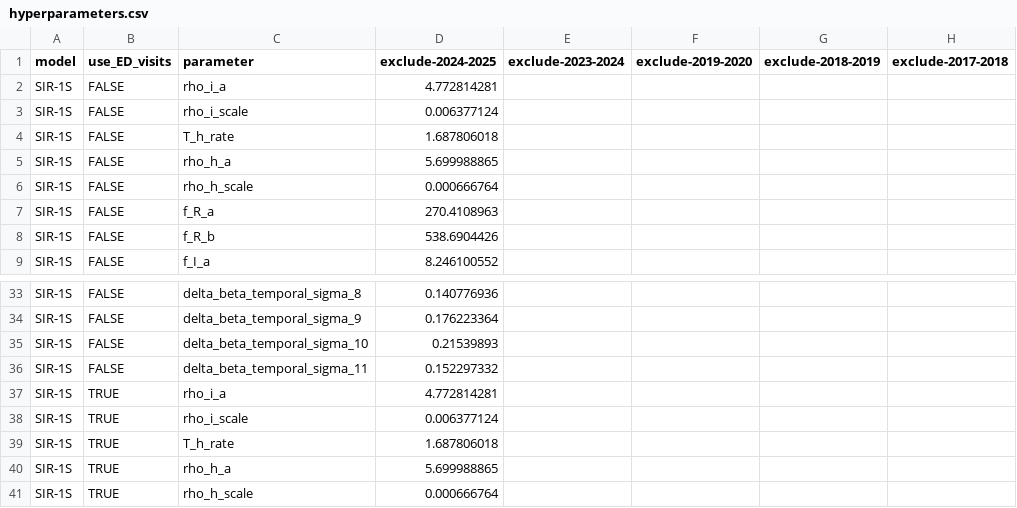
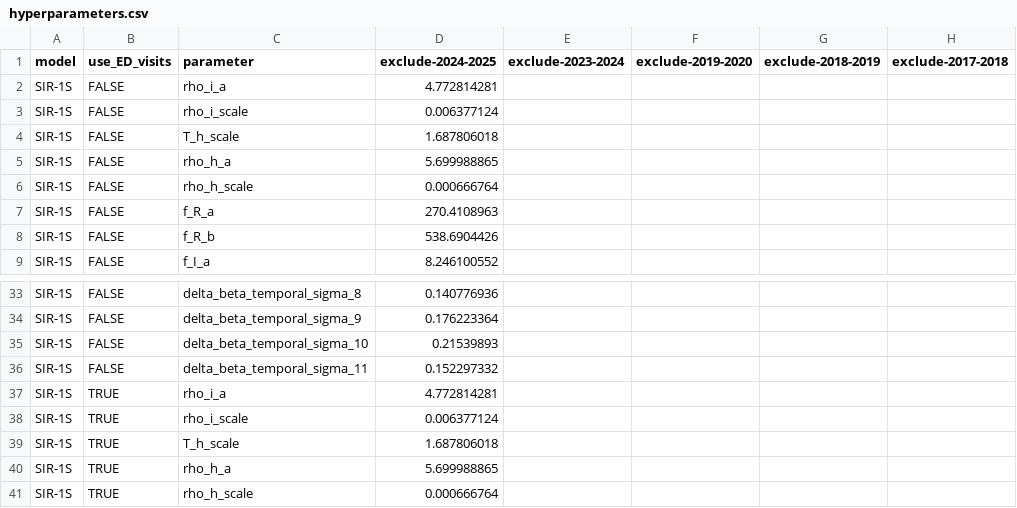
Before and after one commit to twallema/JHU-Cornell_hierarchSIR, a CSV file: data/interim/calibration/hyperparameters.csv, drawn as a sheet; only a part is shown, gaps mark what is left out; the diff names each change by its address in the sheet, - before the commit and + after, or states it on an @@ line.

```diff
--- a/data/interim/calibration/hyperparameters.csv
+++ b/data/interim/calibration/hyperparameters.csv
-C4 (parameter): T_h_rate
+C4 (parameter): T_h_scale
-C39 (parameter): T_h_rate
+C39 (parameter): T_h_scale
```
Also changed, not shown: 1 other file.
